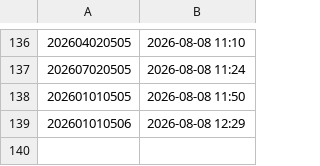
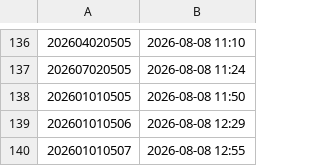
Before and after one commit to sajicosaji/keiba-prediction, a CSV file: data/sent_log.csv, drawn as a sheet; only a part is shown, gaps mark what is left out; the diff names each change by its address in the sheet, - before the commit and + after, or states it on an @@ line.

```diff
--- a/data/sent_log.csv
+++ b/data/sent_log.csv
+row 140: 202601010507 | 2026-08-08 12:55
```
